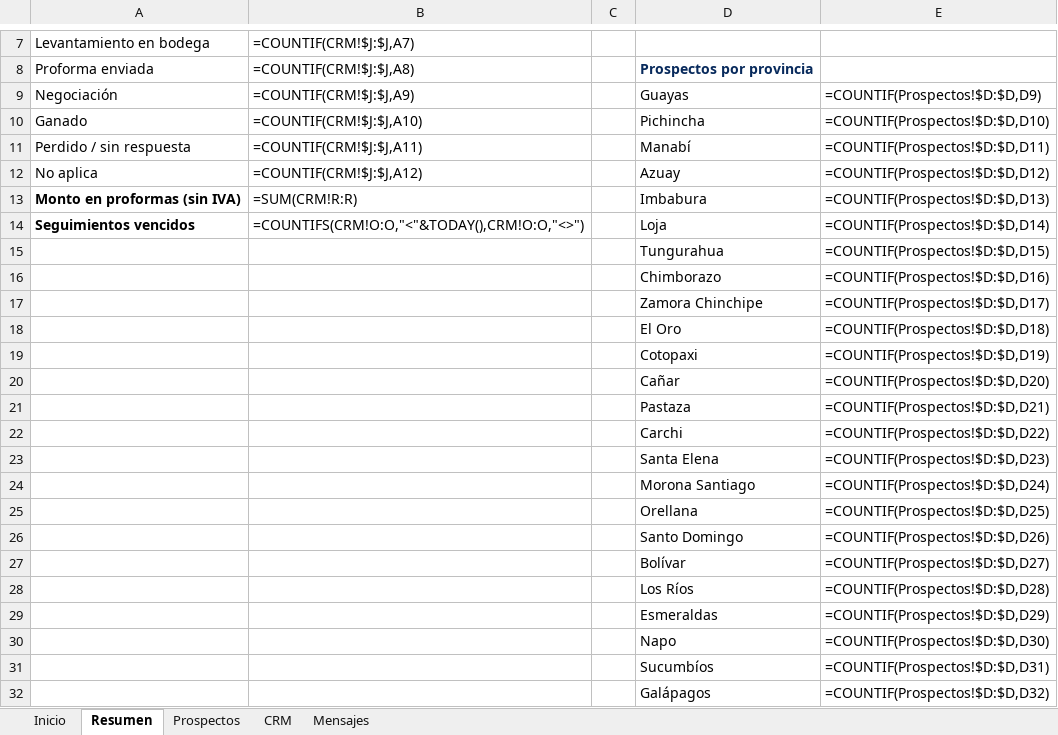
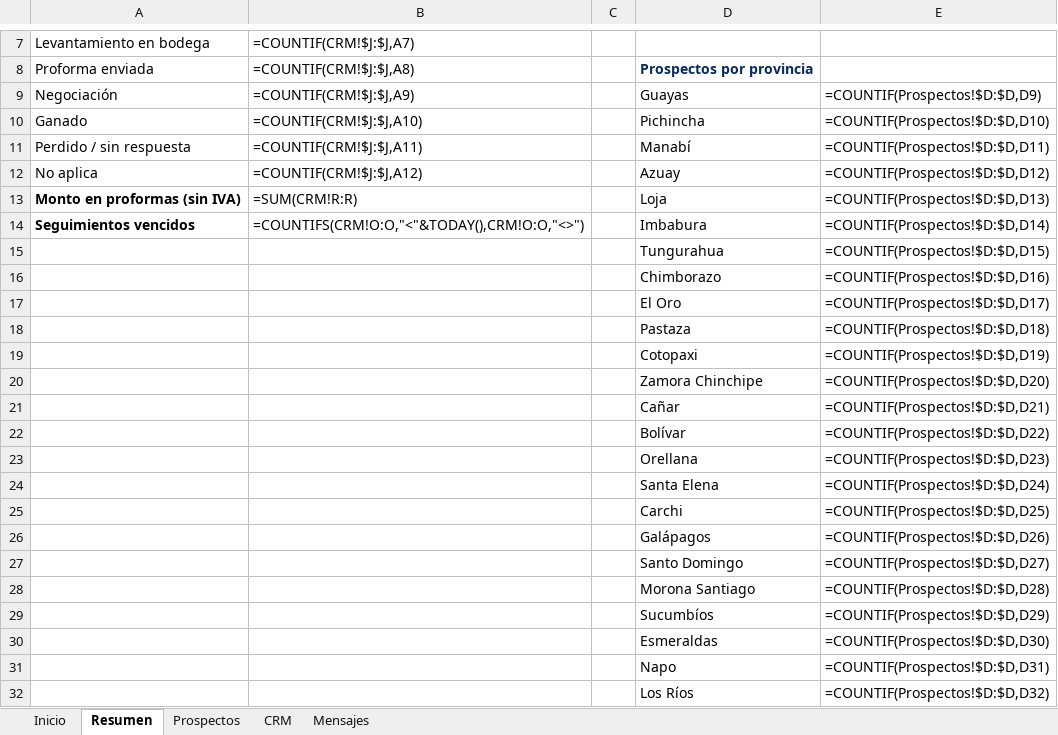
Before and after one commit to anthonymoreira124-bit/Configurador-Racksa, an Excel workbook: ventas/RACKSA_Prospectos_CRM_Nacional.xlsx, sheet Resumen, drawn as a sheet; only a part is shown, gaps mark what is left out; values as stored, in another font and other column widths than the file's, no borders; formulas without a stored value are shown as written; removed rows and columns are numbered as before the commit, all else as after; the diff names each change by its address in the sheet, - before the commit and + after, or states it on an @@ line.

```diff
--- a/ventas/RACKSA_Prospectos_CRM_Nacional.xlsx (sheet Resumen)
+++ b/ventas/RACKSA_Prospectos_CRM_Nacional.xlsx (sheet Resumen)
-D13: Imbabura
+D13: Loja
-D14: Loja
+D14: Imbabura
-row 17:  |  |  | Zamora Chinchipe | =COUNTIF(Prospectos!$D:$D,D17)
-E17: =COUNTIF(Prospectos!$D:$D,D18)
+E17: =COUNTIF(Prospectos!$D:$D,D17)
+row 18:  |  |  | Pastaza | =COUNTIF(Prospectos!$D:$D,D18)
+row 20:  |  |  | Zamora Chinchipe | =COUNTIF(Prospectos!$D:$D,D20)
-E21: =COUNTIF(Prospectos!$D:$D,D20)
+E21: =COUNTIF(Prospectos!$D:$D,D21)
-row 21:  |  |  | Pastaza | =COUNTIF(Prospectos!$D:$D,D21)
-D22: Carchi
+D22: Bolívar
+row 23:  |  |  | Orellana | =COUNTIF(Prospectos!$D:$D,D23)
-E24: =COUNTIF(Prospectos!$D:$D,D23)
+E24: =COUNTIF(Prospectos!$D:$D,D24)
-row 24:  |  |  | Morona Santiago | =COUNTIF(Prospectos!$D:$D,D24)
-D25: Orellana
+D25: Carchi
+row 26:  |  |  | Galápagos | =COUNTIF(Prospectos!$D:$D,D26)
-E27: =COUNTIF(Prospectos!$D:$D,D26)
+E27: =COUNTIF(Prospectos!$D:$D,D27)
-row 27:  |  |  | Bolívar | =COUNTIF(Prospectos!$D:$D,D27)
-D28: Los Ríos
+D28: Morona Santiago
+row 29:  |  |  | Sucumbíos | =COUNTIF(Prospectos!$D:$D,D29)
-E30: =COUNTIF(Prospectos!$D:$D,D29)
+E30: =COUNTIF(Prospectos!$D:$D,D30)
-E31: =COUNTIF(Prospectos!$D:$D,D30)
+E31: =COUNTIF(Prospectos!$D:$D,D31)
-row 31:  |  |  | Sucumbíos | =COUNTIF(Prospectos!$D:$D,D31)
-D32: Galápagos
+D32: Los Ríos
```
Also changed, not shown: sheet CRM, sheet Mensajes.
